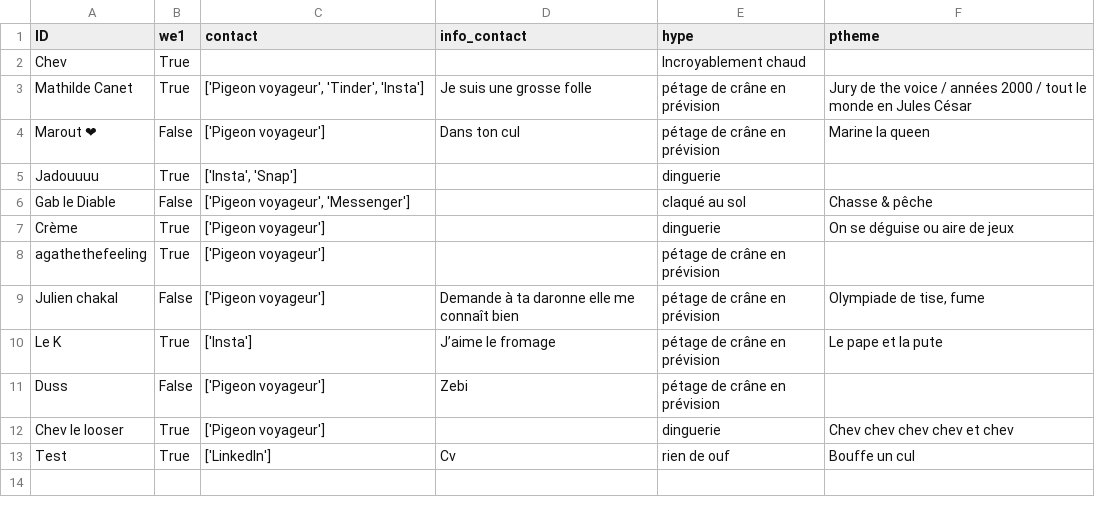
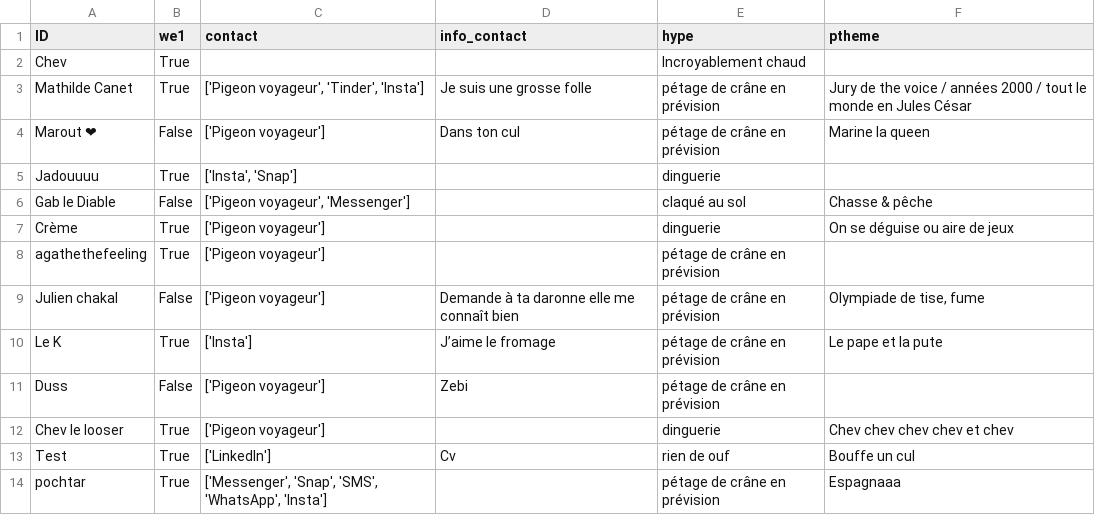
Before and after one commit to ptitchev/private_streamlit, a CSV file: data/dr.csv, drawn as a sheet.

Commit message:
Updated

```diff
--- a/data/dr.csv
+++ b/data/dr.csv
@@ -13 +13,2 @@ Chev le looser,True,['Pigeon voyageur'], ,dinguerie,Chev chev chev chev et chev
 Test,True,['LinkedIn'], Cv ,rien de ouf, Bouffe un cul
+pochtar,True,"['Messenger', 'Snap', 'SMS', 'WhatsApp', 'Insta']", ,pétage de crâne en prévision, Espagnaaa
```
